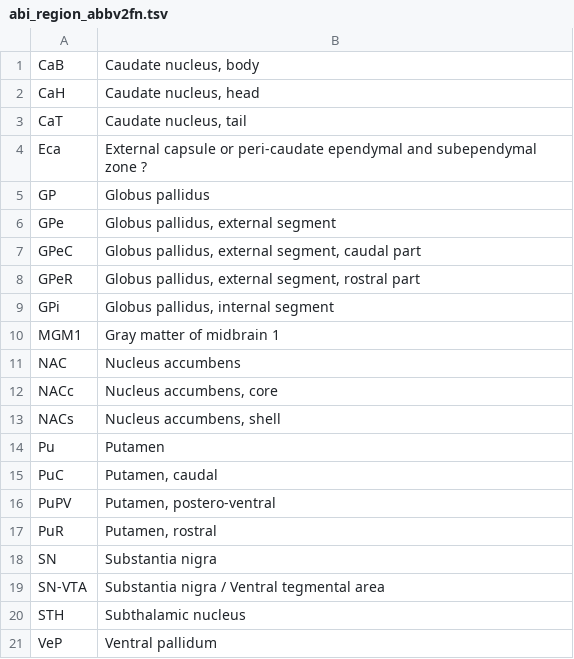
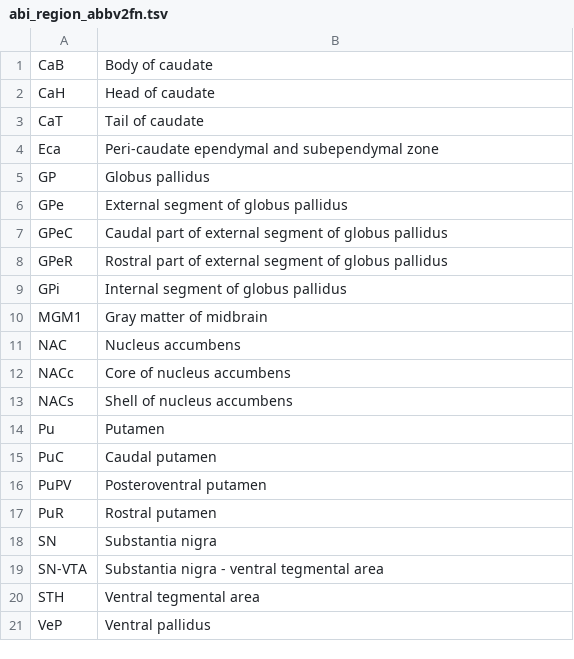
Before and after one commit to Weezsle/bg-epigenome-portal, a TSV file: src/data/abi_region_abbv2fn.tsv, drawn as a sheet.

Commit message:
abbv

```diff
--- a/src/data/abi_region_abbv2fn.tsv
+++ b/src/data/abi_region_abbv2fn.tsv
@@ -1,21 +1,21 @@
-CaB	Caudate nucleus, body
-CaH	Caudate nucleus, head
-CaT	Caudate nucleus, tail
-Eca	External capsule or peri-caudate ependymal and subependymal zone ?
+CaB	Body of caudate
+CaH	Head of caudate
+CaT	Tail of caudate
+Eca	Peri-caudate ependymal and subependymal zone
 GP	Globus pallidus
-GPe	Globus pallidus, external segment
-GPeC	Globus pallidus, external segment, caudal part
-GPeR	Globus pallidus, external segment, rostral part
-GPi	Globus pallidus, internal segment
-MGM1	Gray matter of midbrain 1
+GPe	External segment of globus pallidus
+GPeC	Caudal part of external segment of globus pallidus
+GPeR	Rostral part of external segment of globus pallidus
+GPi	Internal segment of globus pallidus
+MGM1	Gray matter of midbrain
 NAC	Nucleus accumbens
-NACc	Nucleus accumbens, core
-NACs	Nucleus accumbens, shell
+NACc	Core of nucleus accumbens
+NACs	Shell of nucleus accumbens
 Pu	Putamen
-PuC	Putamen, caudal
-PuPV	Putamen, postero-ventral
-PuR	Putamen, rostral
+PuC	Caudal putamen
+PuPV	Posteroventral putamen
+PuR	Rostral putamen
 SN	Substantia nigra
-SN-VTA	Substantia nigra / Ventral tegmental area
-STH	Subthalamic nucleus
-VeP	Ventral pallidum
+SN-VTA	Substantia nigra - ventral tegmental area
+STH	Ventral tegmental area
+VeP	Ventral pallidus
```
Also changed, not shown: 15 other files.
